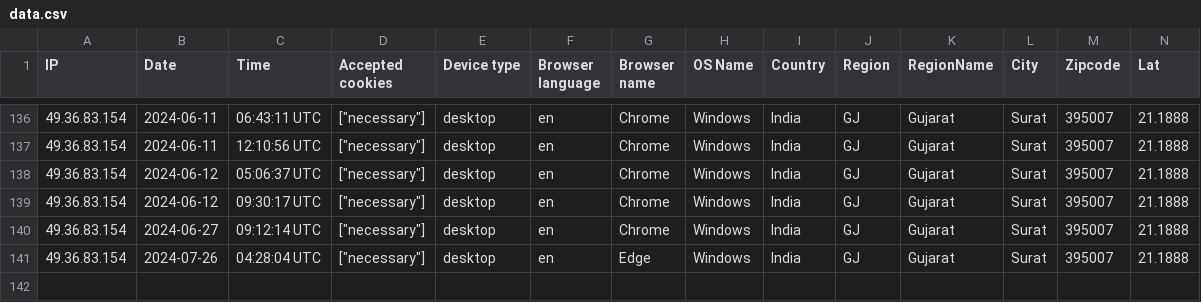
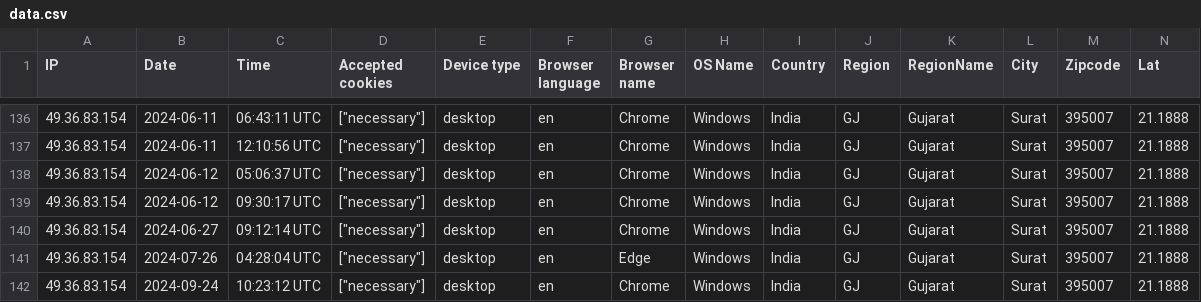
Before and after one commit to Ahamed-Hakul-Mubeen/erp-visitor, a CSV file: storage/uploads/sample/data.csv, drawn as a sheet; only a part is shown, gaps mark what is left out; rows hold the shown columns only; the diff names each change by its address in the sheet, - before the commit and + after, or states it on an @@ line.

```diff
--- a/storage/uploads/sample/data.csv
+++ b/storage/uploads/sample/data.csv
+row 142: 49.36.83.154 | 2024-09-24 | 10:23:12 UTC | ["necessary"] | desktop | en | Chrome | Windows | India | GJ | Gujarat | Surat | 395007 | 21.1888
```
Also changed, not shown: 1 other file.
